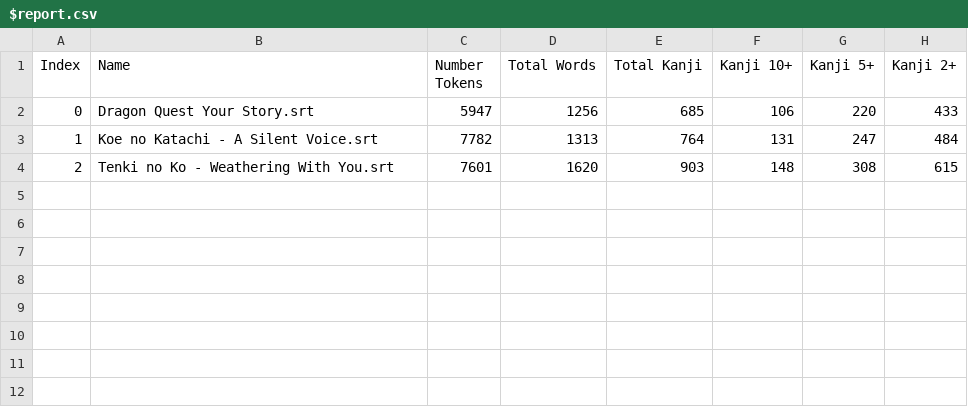
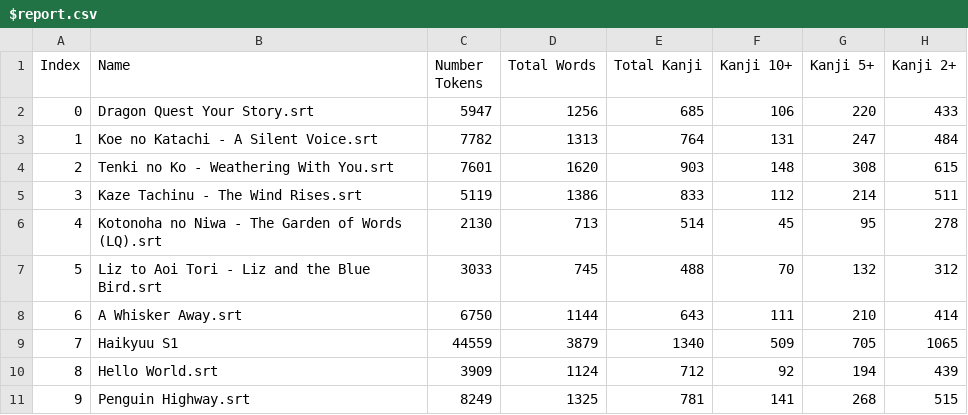
Before and after one commit to exc4l/japanese_scripts, a CSV file: SRT/$_report/$report.csv, drawn as a sheet; the diff names each change by its address in the sheet, - before the commit and + after, or states it on an @@ line.

Commit message:
update library and srt report

```diff
--- a/SRT/$_report/$report.csv
+++ b/SRT/$_report/$report.csv
+row 5: 3 | Kaze Tachinu - The Wind Rises.srt | 5119 | 1386 | 833 | 112 | 214 | 511
+row 6: 4 | Kotonoha no Niwa - The Garden of Words (LQ).srt | 2130 | 713 | 514 | 45 | 95 | 278
+row 7: 5 | Liz to Aoi Tori - Liz and the Blue Bird.srt | 3033 | 745 | 488 | 70 | 132 | 312
+row 8: 6 | A Whisker Away.srt | 6750 | 1144 | 643 | 111 | 210 | 414
+row 9: 7 | Haikyuu S1 | 44559 | 3879 | 1340 | 509 | 705 | 1065
+row 10: 8 | Hello World.srt | 3909 | 1124 | 712 | 92 | 194 | 439
+row 11: 9 | Penguin Highway.srt | 8249 | 1325 | 781 | 141 | 268 | 515
```
